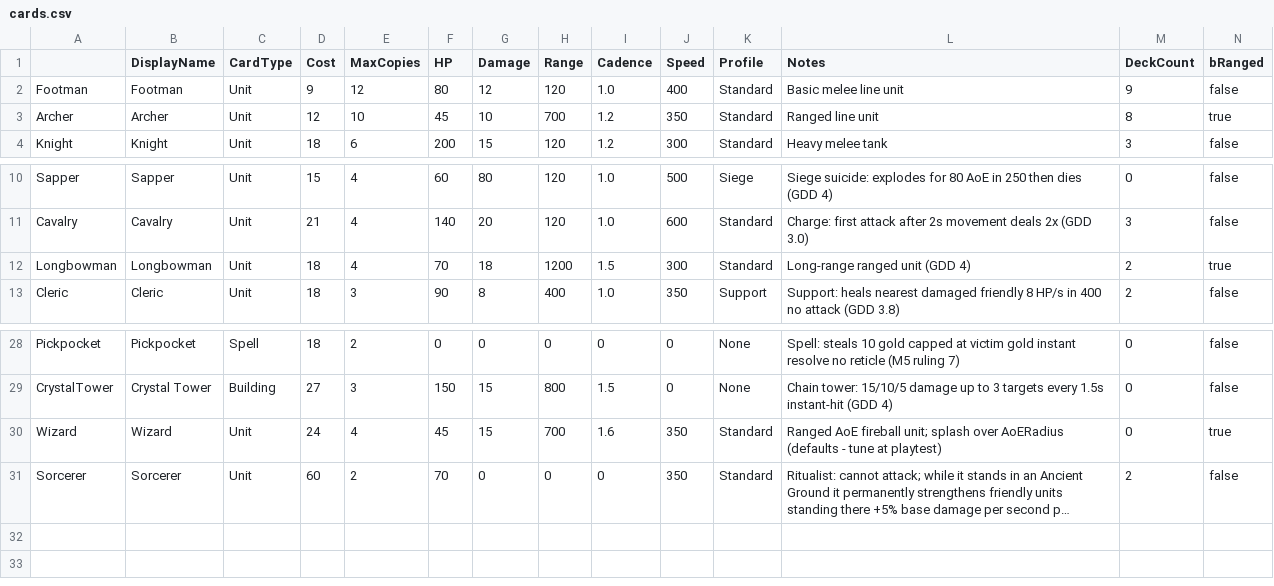
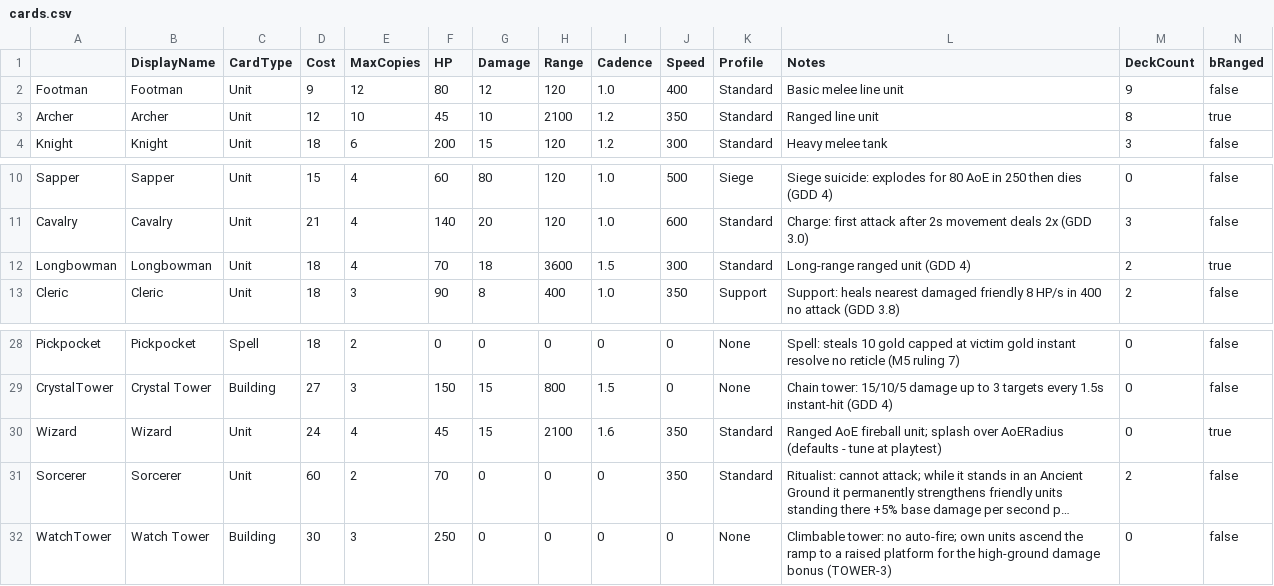
Before and after one commit to JonathanWesely/Siegebound, a CSV file: GitClaudeUnrealTest/Docs/Data/cards.csv, drawn as a sheet; only a part is shown, gaps mark what is left out; long unchanged cells end in …; rows hold the shown columns only; the diff names each change by its address in the sheet, - before the commit and + after, or states it on an @@ line.

```diff
--- a/GitClaudeUnrealTest/Docs/Data/cards.csv
+++ b/GitClaudeUnrealTest/Docs/Data/cards.csv
-H3 (Range): 700
+H3 (Range): 2100
-H12 (Range): 1200
+H12 (Range): 3600
-H30 (Range): 700
+H30 (Range): 2100
+row 32: WatchTower | Watch Tower | Building | 30 | 3 | 250 | 0 | 0 | 0 | 0 | None | Climbable tower: no auto-fire; own units ascend the ramp to a raised platform for the high-ground damage bonus (TOWER-3) | 0 | false
```
Also changed, not shown: 35 other files.
